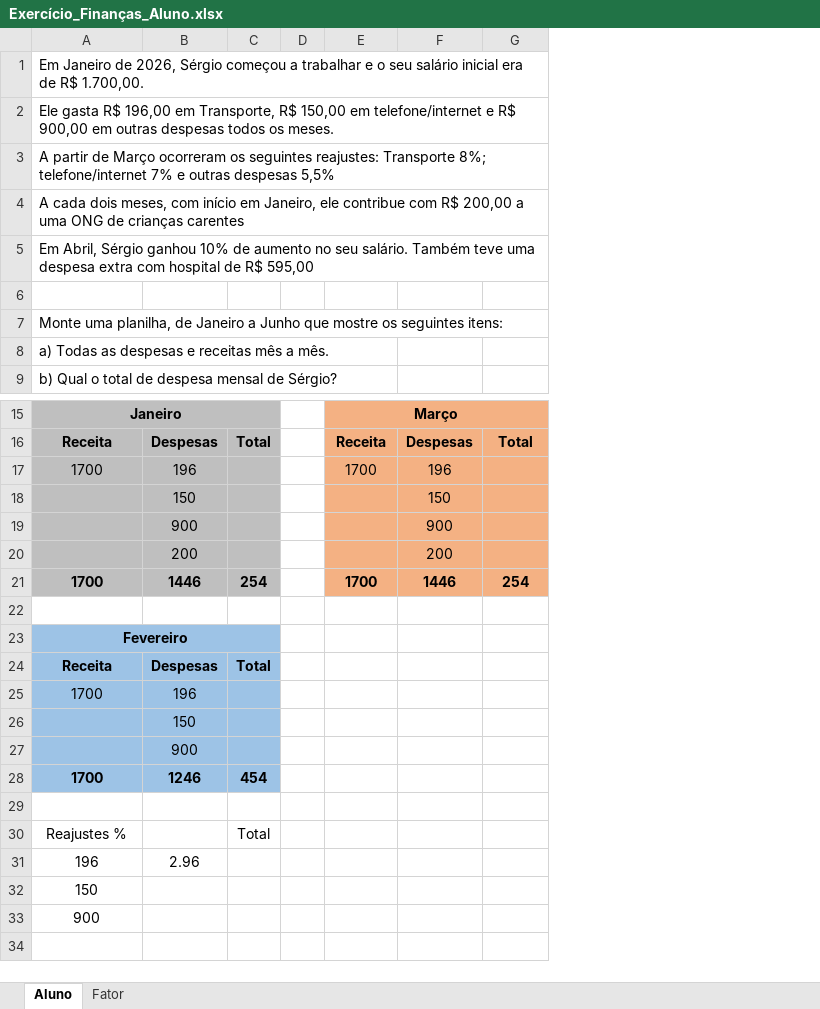
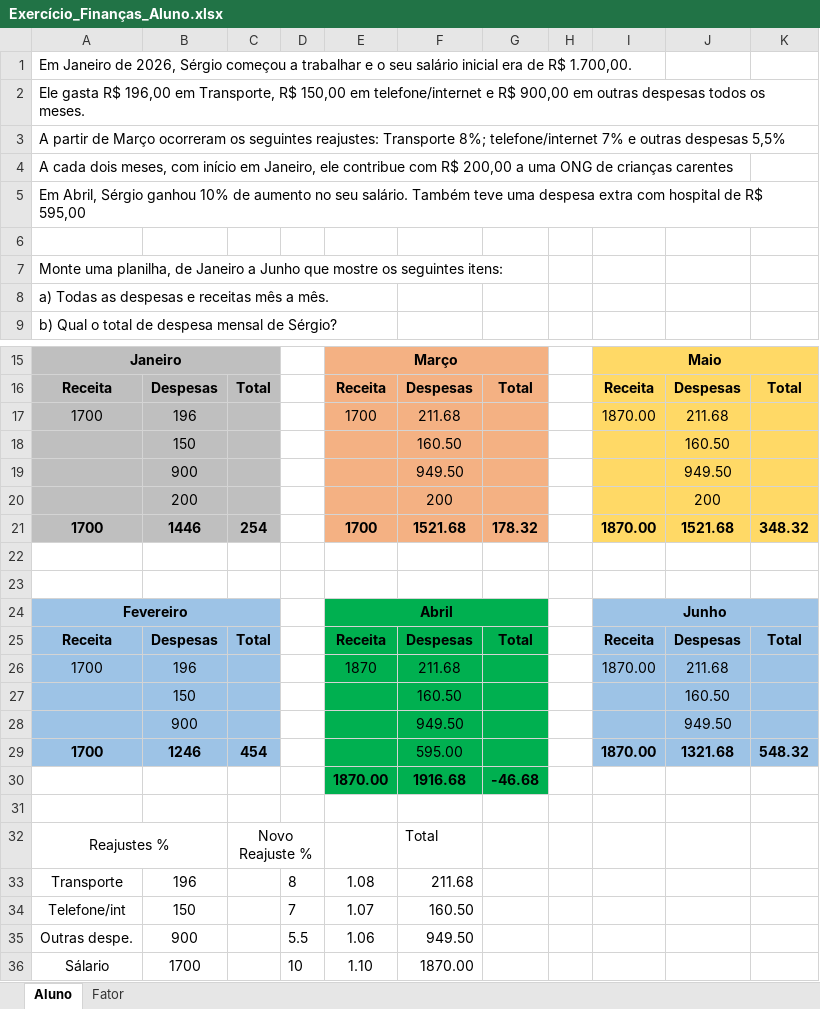
Before and after one commit to eduardoalves10/planilha, an Excel workbook: Exercício_Finanças_Aluno.xlsx, sheet Aluno, drawn as a sheet; only a part is shown, gaps mark what is left out; values as stored, in another font and other column widths than the file's, no borders; removed rows and columns are numbered as before the commit, all else as after; the diff names each change by its address in the sheet, - before the commit and + after, or states it on an @@ line.

Commit message:
Add files via upload

```diff
--- a/Exercício_Finanças_Aluno.xlsx (sheet Aluno)
+++ b/Exercício_Finanças_Aluno.xlsx (sheet Aluno)
-column D, empty
+column D, empty
-column F, rows 16-21: Despesas | 196 | 150 | 900 | 200 | 1446
+column F, rows 16-21: Despesas | 211.68 | 160.50 | 949.50 | 200 | 1521.68; rows 25-29: Despesas | 211.68 | 160.50 | 949.50 | 595.00; row 32: Total
+column H, empty
+column I, rows 15-21: Maio | Receita | 1870.00 |  |  |  | 1870.00; rows 24-29: Junho | Receita | 1870.00 |  |  | 1870.00
+column J, rows 16-21: Despesas | 211.68 | 160.50 | 949.50 | 200 | 1521.68; rows 25-29: Despesas | 211.68 | 160.50 | 949.50 | 1321.68
+column K, rows 16-21: Total |  |  |  |  | 348.32; rows 25-29: Total |  |  |  | 548.32
-G21: 254
+G21: 178.32
+row 23: (empty)
-E24: (empty)
+E24: Abril
-E24:E29 fill: none
+E24:E29 fill: #00B050
+E24:G24 merged
-G24:G29 fill: none
+G24:G29 fill: #00B050
-E25: (empty)
+E25: Receita
-G25: (empty)
+G25: Total
-E26: (empty)
+E26: 1870
+row 30:  |  |  |  | 1870.00 | 1916.68 | -46.68
+A32:B32 merged
-C32: Total
+C32: Novo Reajuste %
+C32:D32 merged
-row 31: 196 | 2.96
-row 32: 150
-row 33: 900
+row 33: Transporte | 196 |  | 8 | 1.08 | 211.68
+row 34: Telefone/int | 150 |  | 7 | 1.07 | 160.50
+row 35: Outras despe. | 900 |  | 5.5 | 1.06 | 949.50
+row 36: Sálario | 1700 |  | 10 | 1.10 | 1870.00
```
Also changed, not shown: formulas that keep their value.
